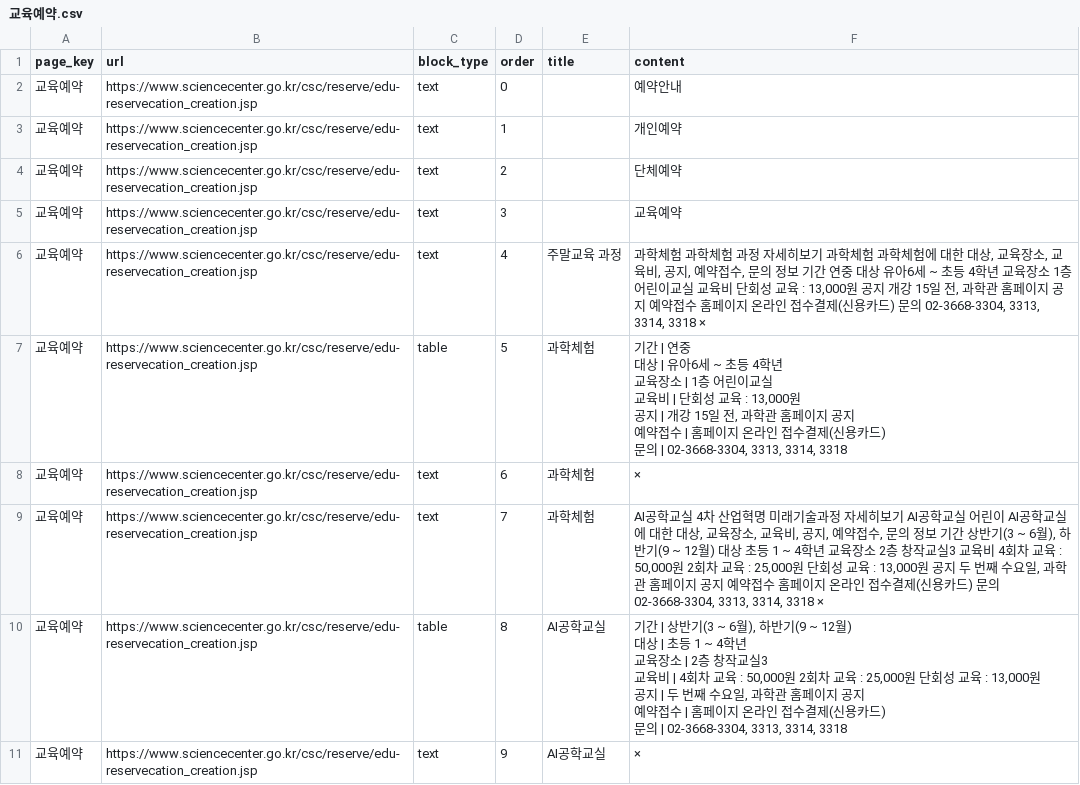
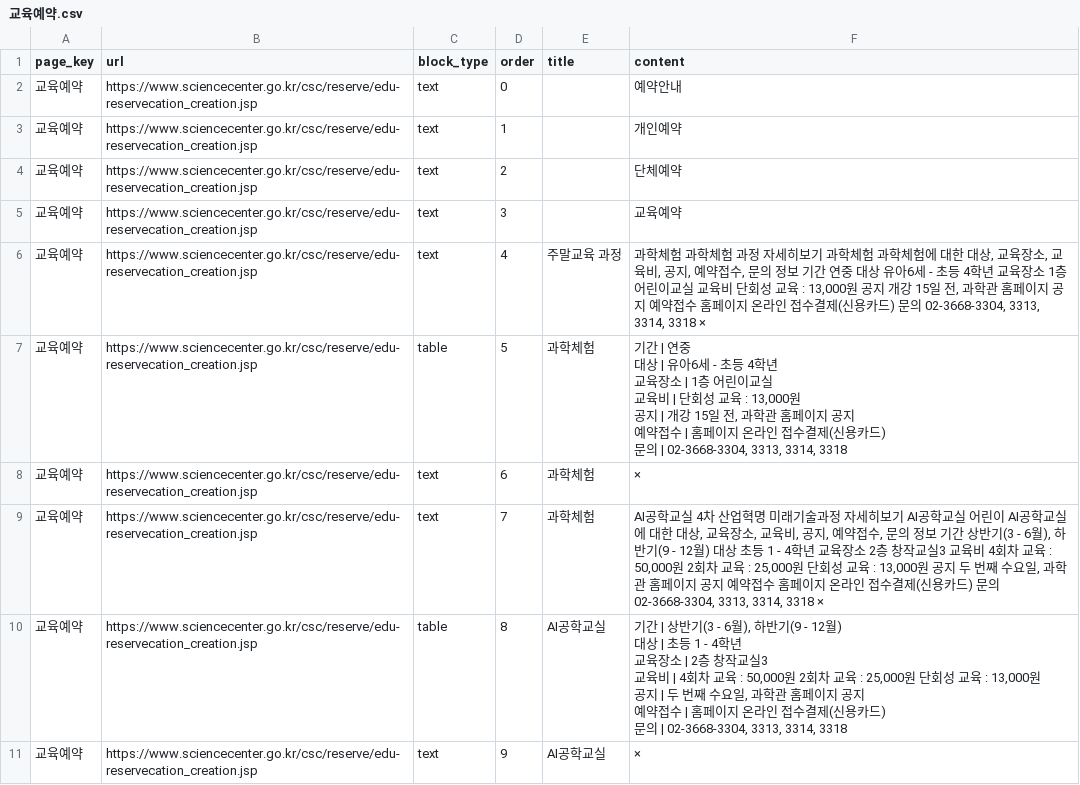
Before and after one commit to yeeun-kim-khu/NCSC-AI-Guide-Mobile, a CSV file: data/pages/교육예약.csv, drawn as a sheet; only a part is shown; the diff covers the shown part only.

```diff
--- a/data/pages/교육예약.csv
+++ b/data/pages/교육예약.csv
@@ -5,19 +5,19 @@
 교육예약,https://www.sciencecenter.go.kr/csc/reserve/edu-reservecation_creation.jsp,text,3,,교육예약
-교육예약,https://www.sciencecenter.go.kr/csc/reserve/edu-reservecation_creation.jsp,text,4,주말교육 과정,"과학체험 과학체험 과정 자세히보기 과학체험 과학체험에 대한 대상, 교육장소, 교육비, 공지, 예약접수, 문의 정보 기간 연중 대상 유아6세 ~ 초등 4학년 교육장소 1층 어린이교실 교육비 단회성 교육 : 13,000원 공지 개강 15일 전, 과학관 홈페이지 공지 예약접수 홈페이지 온라인 접수결제(신용카드) 문의 02-3668-3304, 3313, 3314, 3318 ×"
-교육예약,https://www.sciencecenter.go.kr/csc/reserve/edu-reservecation_creation.jsp,table,5,과학체험,"기간 | 연중
-대상 | 유아6세 ~ 초등 4학년
-교육장소 | 1층 어린이교실
-교육비 | 단회성 교육 : 13,000원
-공지 | 개강 15일 전, 과학관 홈페이지 공지
-예약접수 | 홈페이지 온라인 접수결제(신용카드)
-문의 | 02-3668-3304, 3313, 3314, 3318"
+교육예약,https://www.sciencecenter.go.kr/csc/reserve/edu-reservecation_creation.jsp,text,4,주말교육 과정,"과학체험 과학체험 과정 자세히보기 과학체험 과학체험에 대한 대상, 교육장소, 교육비, 공지, 예약접수, 문의 정보 기간 연중 대상 유아6세 - 초등 4학년 교육장소 1층 어린이교실 교육비 단회성 교육 : 13,000원 공지 개강 15일 전, 과학관 홈페이지 공지 예약접수 홈페이지 온라인 접수결제(신용카드) 문의 02-3668-3304, 3313, 3314, 3318 ×"
+교육예약,https://www.sciencecenter.go.kr/csc/reserve/edu-reservecation_creation.jsp,table,5,과학체험,"기간 | 연중
+대상 | 유아6세 - 초등 4학년
+교육장소 | 1층 어린이교실
+교육비 | 단회성 교육 : 13,000원
+공지 | 개강 15일 전, 과학관 홈페이지 공지
+예약접수 | 홈페이지 온라인 접수결제(신용카드)
+문의 | 02-3668-3304, 3313, 3314, 3318"
 교육예약,https://www.sciencecenter.go.kr/csc/reserve/edu-reservecation_creation.jsp,text,6,과학체험,×
-교육예약,https://www.sciencecenter.go.kr/csc/reserve/edu-reservecation_creation.jsp,text,7,과학체험,"AI공학교실 4차 산업혁명 미래기술과정 자세히보기 AI공학교실 어린이 AI공학교실에 대한 대상, 교육장소, 교육비, 공지, 예약접수, 문의 정보 기간 상반기(3 ~ 6월), 하반기(9 ~ 12월) 대상 초등 1 ~ 4학년 교육장소 2층 창작교실3 교육비 4회차 교육 : 50,000원 2회차 교육 : 25,000원 단회성 교육 : 13,000원 공지 두 번째 수요일, 과학관 홈페이지 공지 예약접수 홈페이지 온라인 접수결제(신용카드) 문의 02-3668-3304, 3313, 3314, 3318 ×"
-교육예약,https://www.sciencecenter.go.kr/csc/reserve/edu-reservecation_creation.jsp,table,8,AI공학교실,"기간 | 상반기(3 ~ 6월), 하반기(9 ~ 12월)
-대상 | 초등 1 ~ 4학년
-교육장소 | 2층 창작교실3
-교육비 | 4회차 교육 : 50,000원 2회차 교육 : 25,000원 단회성 교육 : 13,000원
-공지 | 두 번째 수요일, 과학관 홈페이지 공지
-예약접수 | 홈페이지 온라인 접수결제(신용카드)
-문의 | 02-3668-3304, 3313, 3314, 3318"
+교육예약,https://www.sciencecenter.go.kr/csc/reserve/edu-reservecation_creation.jsp,text,7,과학체험,"AI공학교실 4차 산업혁명 미래기술과정 자세히보기 AI공학교실 어린이 AI공학교실에 대한 대상, 교육장소, 교육비, 공지, 예약접수, 문의 정보 기간 상반기(3 - 6월), 하반기(9 - 12월) 대상 초등 1 - 4학년 교육장소 2층 창작교실3 교육비 4회차 교육 : 50,000원 2회차 교육 : 25,000원 단회성 교육 : 13,000원 공지 두 번째 수요일, 과학관 홈페이지 공지 예약접수 홈페이지 온라인 접수결제(신용카드) 문의 02-3668-3304, 3313, 3314, 3318 ×"
+교육예약,https://www.sciencecenter.go.kr/csc/reserve/edu-reservecation_creation.jsp,table,8,AI공학교실,"기간 | 상반기(3 - 6월), 하반기(9 - 12월)
+대상 | 초등 1 - 4학년
+교육장소 | 2층 창작교실3
+교육비 | 4회차 교육 : 50,000원 2회차 교육 : 25,000원 단회성 교육 : 13,000원
+공지 | 두 번째 수요일, 과학관 홈페이지 공지
+예약접수 | 홈페이지 온라인 접수결제(신용카드)
+문의 | 02-3668-3304, 3313, 3314, 3318"
 교육예약,https://www.sciencecenter.go.kr/csc/reserve/edu-reservecation_creation.jsp,text,9,AI공학교실,×
```
Also changed, not shown: 11 edited cells elsewhere in this file, data/pages/과학교육실.csv, data/pages/단체예약.csv, 28 other files.
